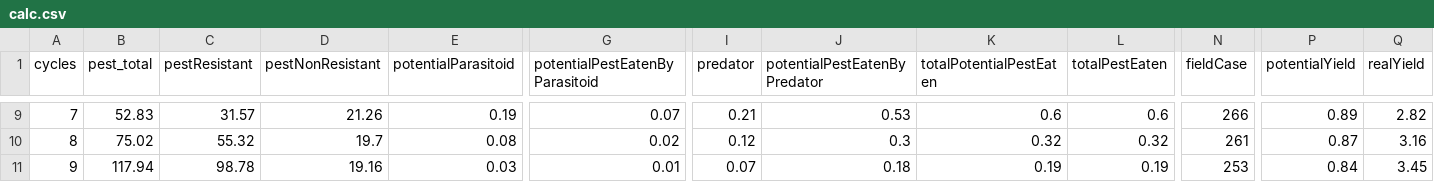
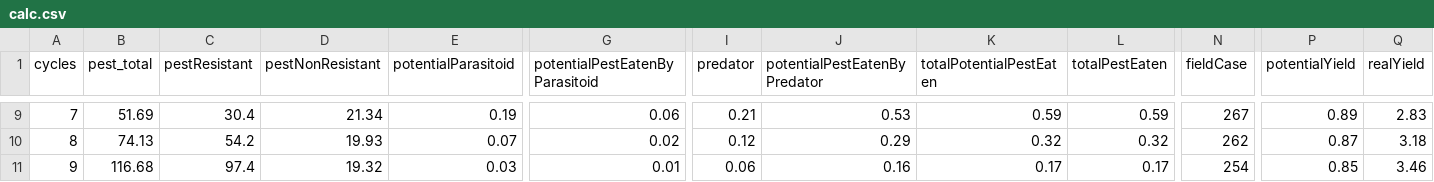
Before and after one commit to RattanakSeth/pest_hunting_game, a CSV file: results/calc.csv, drawn as a sheet; only a part is shown, gaps mark what is left out; the diff covers the shown part only; the diff names each change by its address in the sheet, - before the commit and + after, or states it on an @@ line.

Commit message:
change most of the field to float, and fix potential_pest_eaten_by_predator

```diff
--- a/results/calc.csv
+++ b/results/calc.csv
-B9 (pest_total): 52.83
+B9 (pest_total): 51.69
-C9 (pestResistant): 31.57
+C9 (pestResistant): 30.4
-D9 (pestNonResistant): 21.26
+D9 (pestNonResistant): 21.34
-G9 (potentialPestEatenByParasitoid): 0.07
+G9 (potentialPestEatenByParasitoid): 0.06
-K9 (totalPotentialPestEaten): 0.6
+K9 (totalPotentialPestEaten): 0.59
-L9 (totalPestEaten): 0.6
+L9 (totalPestEaten): 0.59
-N9 (fieldCase): 266
+N9 (fieldCase): 267
-Q9 (realYield): 2.82
+Q9 (realYield): 2.83
-B10 (pest_total): 75.02
+B10 (pest_total): 74.13
-C10 (pestResistant): 55.32
+C10 (pestResistant): 54.2
-D10 (pestNonResistant): 19.7
+D10 (pestNonResistant): 19.93
-E10 (potentialParasitoid): 0.08
+E10 (potentialParasitoid): 0.07
-J10 (potentialPestEatenByPredator): 0.3
+J10 (potentialPestEatenByPredator): 0.29
-N10 (fieldCase): 261
+N10 (fieldCase): 262
-Q10 (realYield): 3.16
+Q10 (realYield): 3.18
-B11 (pest_total): 117.94
+B11 (pest_total): 116.68
-C11 (pestResistant): 98.78
+C11 (pestResistant): 97.4
-D11 (pestNonResistant): 19.16
+D11 (pestNonResistant): 19.32
-I11 (predator): 0.07
+I11 (predator): 0.06
-J11 (potentialPestEatenByPredator): 0.18
+J11 (potentialPestEatenByPredator): 0.16
-K11 (totalPotentialPestEaten): 0.19
+K11 (totalPotentialPestEaten): 0.17
-L11 (totalPestEaten): 0.19
+L11 (totalPestEaten): 0.17
-N11 (fieldCase): 253
+N11 (fieldCase): 254
-P11 (potentialYield): 0.84
+P11 (potentialYield): 0.85
-Q11 (realYield): 3.45
+Q11 (realYield): 3.46
```
Also changed, not shown: 51 edited cells elsewhere in this file, 1 other file.
